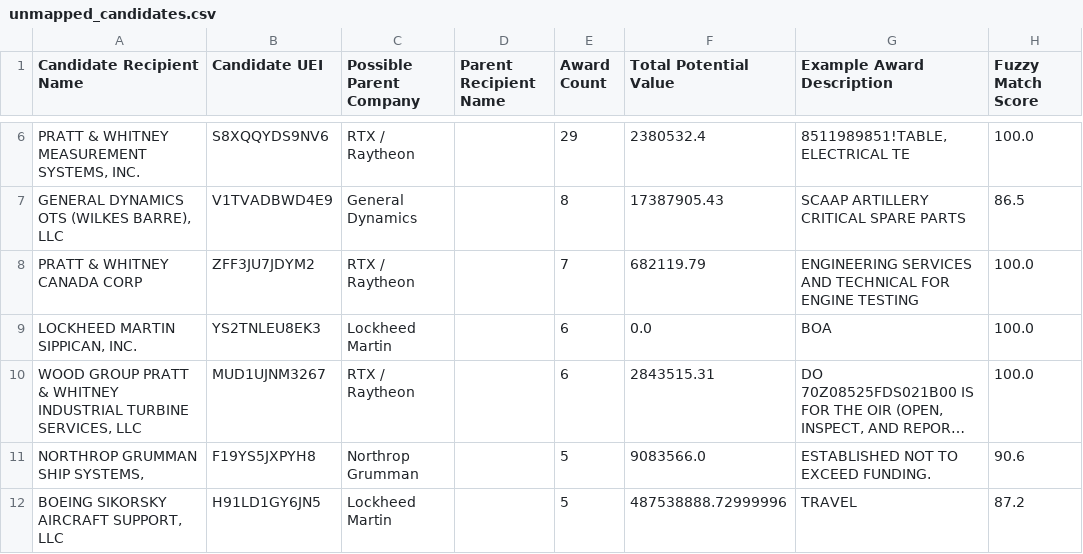
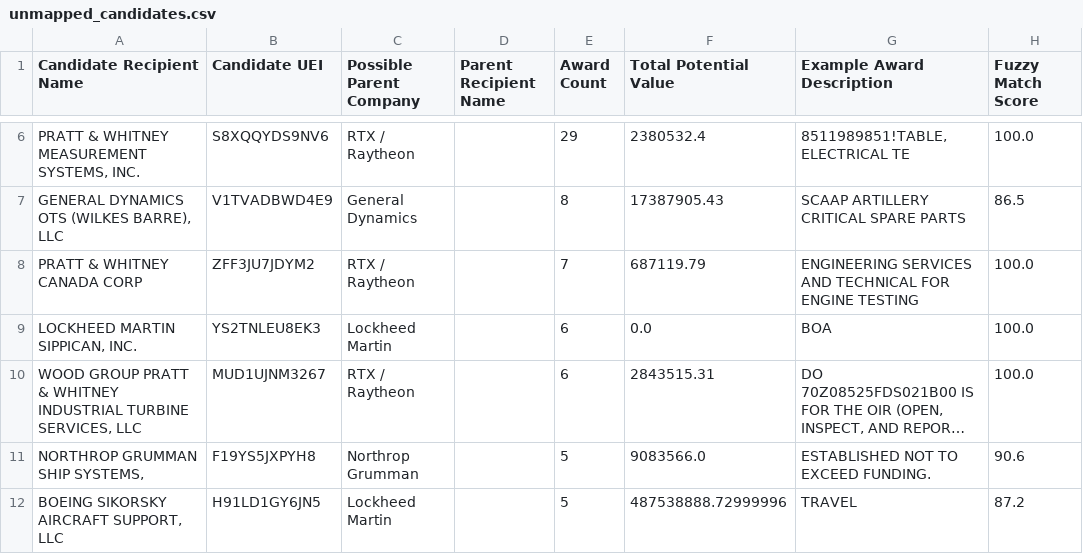
Before and after one commit to angadsethi01-dot/Angad, a CSV file: data/processed/unmapped_candidates.csv, drawn as a sheet; only a part is shown, gaps mark what is left out; long unchanged cells end in …; the diff names each change by its address in the sheet, - before the commit and + after, or states it on an @@ line.

```diff
--- a/data/processed/unmapped_candidates.csv
+++ b/data/processed/unmapped_candidates.csv
-F8 (Total Potential Value): 682119.79
+F8 (Total Potential Value): 687119.79
```
Also changed, not shown: data/logs/refresh_log.csv, 2 other files.
